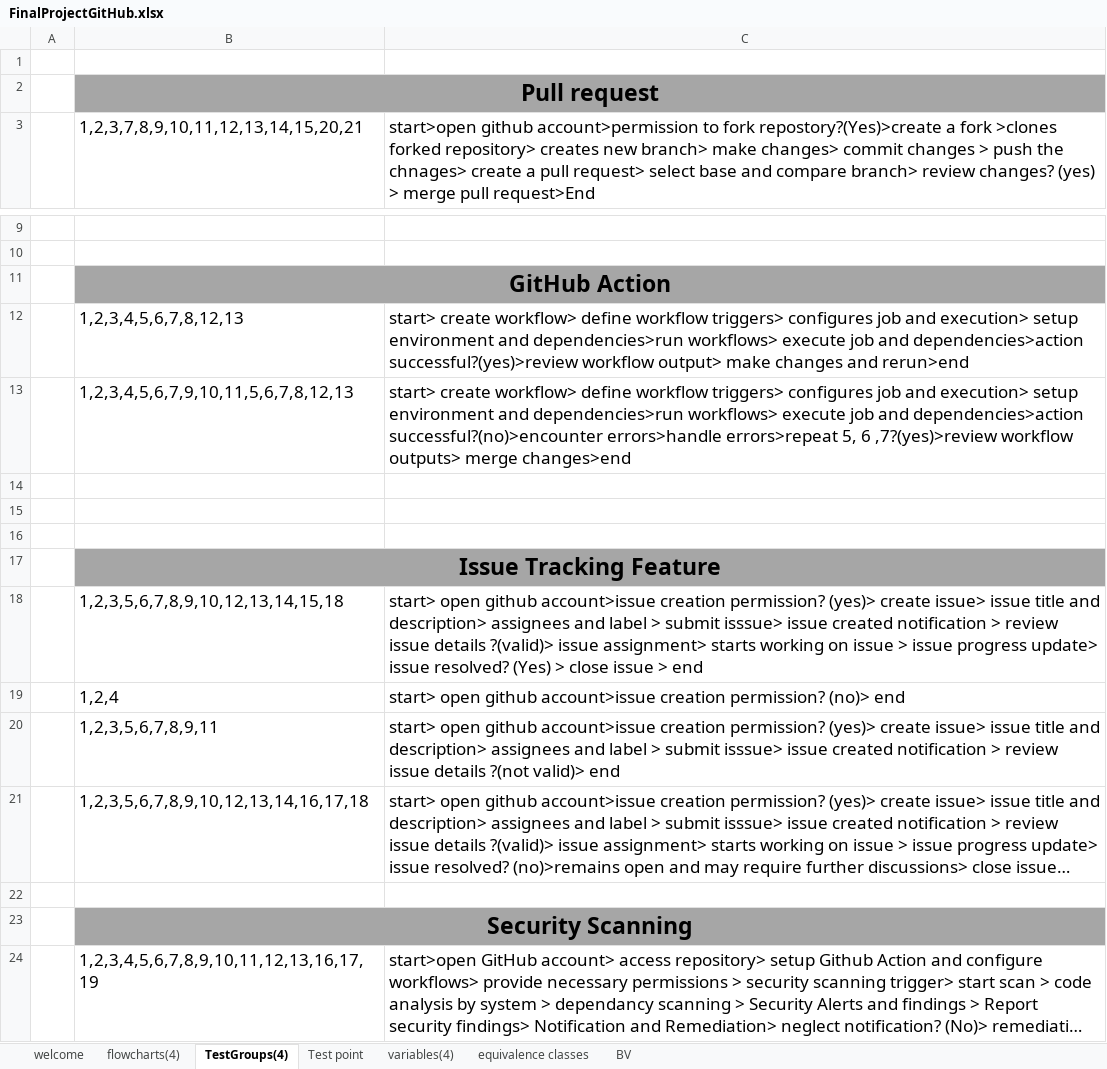
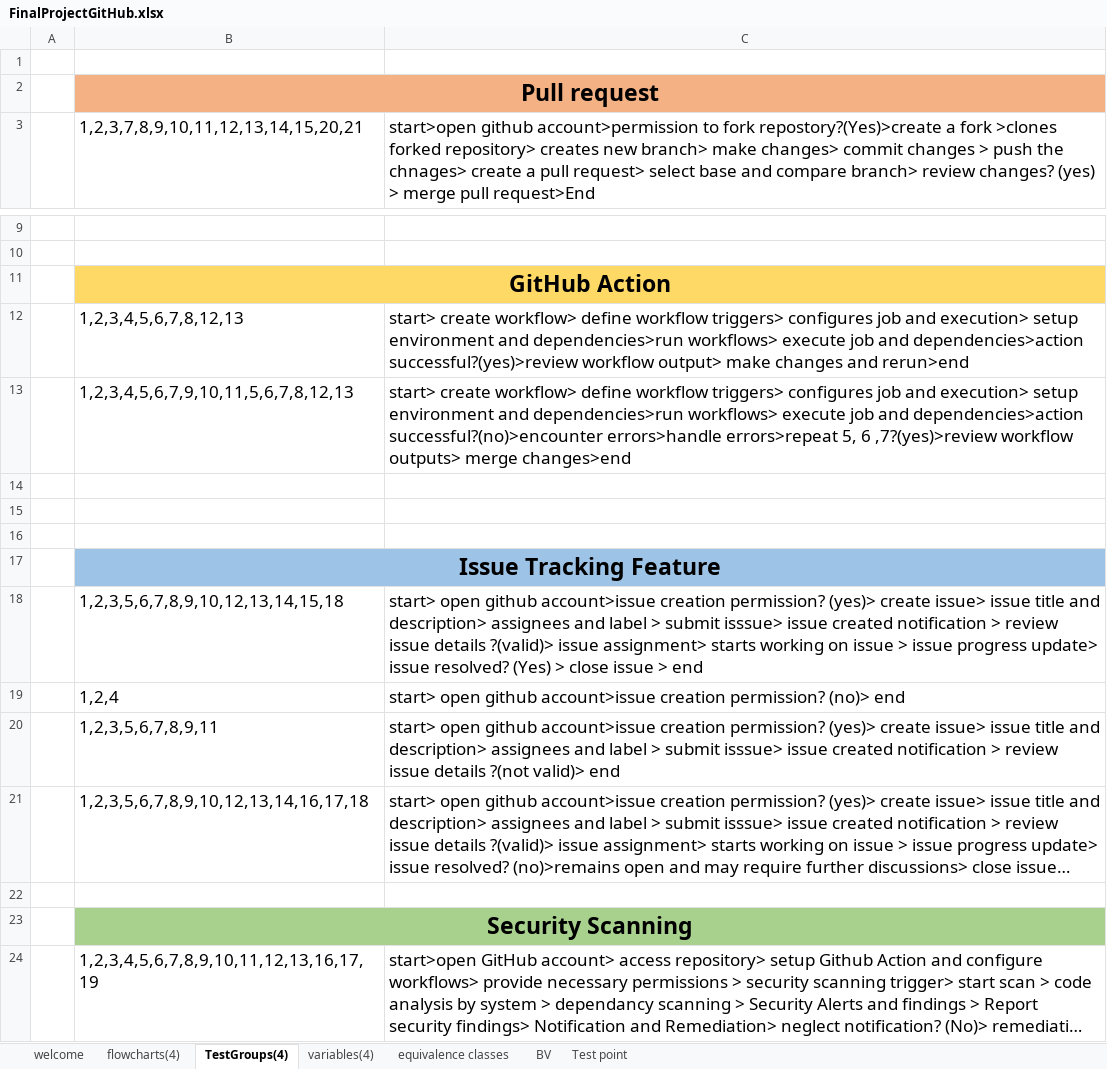
Before and after one commit to Abdullah-Mir712/FinalProjectSQA, an Excel workbook: FinalProjectGitHub.xlsx, sheet TestGroups(4), drawn as a sheet; only a part is shown, gaps mark what is left out; long unchanged cells end in …; values as stored, in another font and other column widths than the file's, no borders; the diff names each change by its address in the sheet, - before the commit and + after, or states it on an @@ line.

```diff
--- a/FinalProjectGitHub.xlsx (sheet TestGroups(4))
+++ b/FinalProjectGitHub.xlsx (sheet TestGroups(4))
@@ sheet tab order changed: welcome | flowcharts(4) | TestGroups(4) | variables(4) | equivalence classes | BV | Test point @@
-B2:C2 fill: #A6A6A6
+B2:C2 fill: #F4B183
-B11:C11 fill: #A6A6A6
+B11:C11 fill: #FFD966
-B17:C17 fill: #A6A6A6
+B17:C17 fill: #9DC3E6
-B23:C23 fill: #A6A6A6
+B23:C23 fill: #A9D18E
```
Also changed, not shown: sheet BV, sheet Test point, sheet equivalence classes, sheet flowcharts(4), sheet welcome, sheet variables(4).
